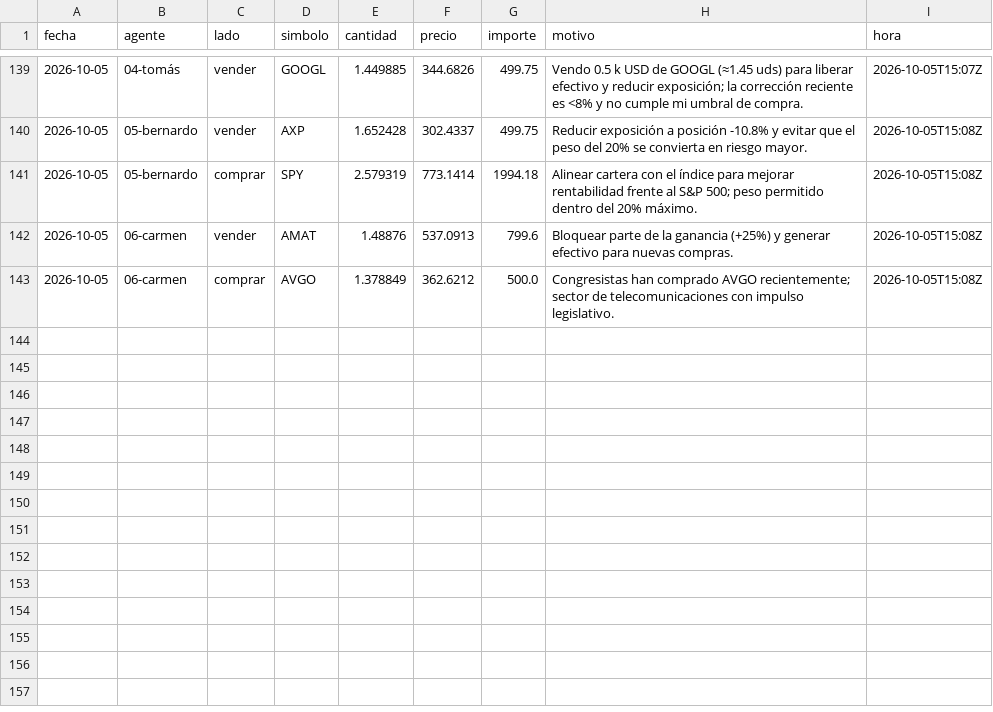
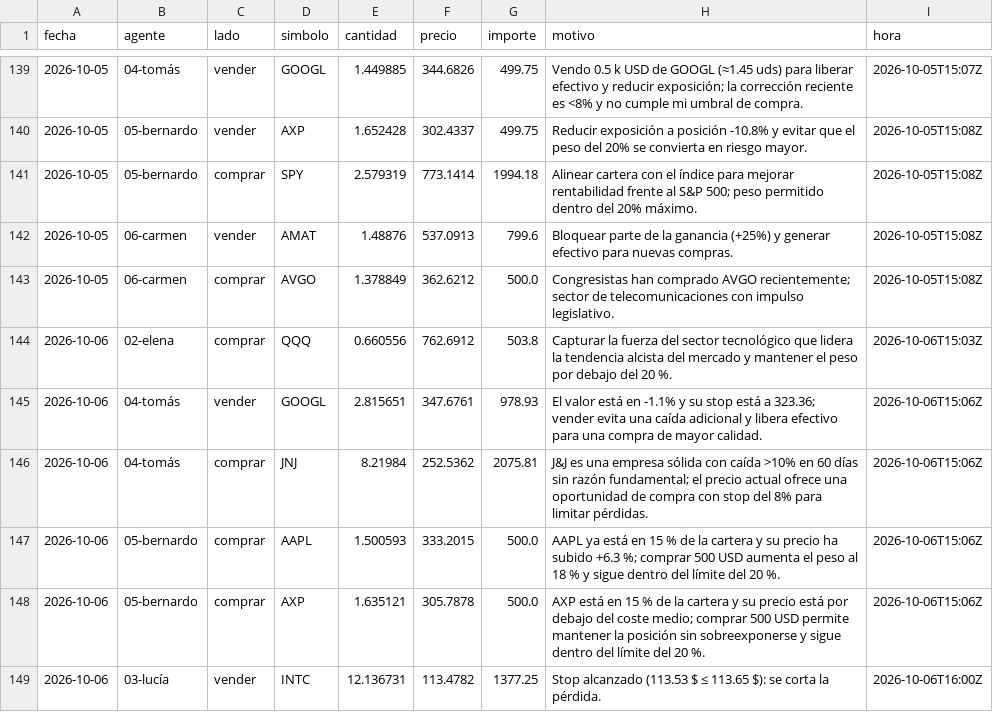
Before and after one commit to rtm-ecosistem/agentes-entrenamiento, a CSV file: datos/operaciones.csv, drawn as a sheet; only a part is shown, gaps mark what is left out.

```diff
--- a/datos/operaciones.csv
+++ b/datos/operaciones.csv
@@ -143 +143,7 @@ fecha,agente,lado,simbolo,cantidad,precio,importe,motivo,hora
 2026-10-05,06-carmen,comprar,AVGO,1.378849,362.6212,500.0,Congresistas han comprado AVGO recientemente; sector de telecomunicaciones con impulso legislativo.,2026-10-05T15:08Z
+2026-10-06,02-elena,comprar,QQQ,0.660556,762.6912,503.8,Capturar la fuerza del sector tecnológico que lidera la tendencia alcista del mercado y mantener el peso por debajo del 20 %.,2026-10-06T15:03Z
+2026-10-06,04-tomás,vender,GOOGL,2.815651,347.6761,978.93,El valor está en -1.1% y su stop está a 323.36; vender evita una caída adicional y libera efectivo para una compra de mayor calidad.,2026-10-06T15:06Z
+2026-10-06,04-tomás,comprar,JNJ,8.21984,252.5362,2075.81,J&J es una empresa sólida con caída >10% en 60 días sin razón fundamental; el precio actual ofrece una oportunidad de compra con stop del 8% para limitar pérdidas.,2026-10-06T15:06Z
+2026-10-06,05-bernardo,comprar,AAPL,1.500593,333.2015,500.0,AAPL ya está en 15 % de la cartera y su precio ha subido +6.3 %; comprar 500 USD aumenta el peso al 18 % y sigue dentro del límite del 20 %.,2026-10-06T15:06Z
+2026-10-06,05-bernardo,comprar,AXP,1.635121,305.7878,500.0,AXP está en 15 % de la cartera y su precio está por debajo del coste medio; comprar 500 USD permite mantener la posición sin sobreexponerse y sigue dentro del límite del 20 %.,2026-10-06T15:06Z
+2026-10-06,03-lucía,vender,INTC,12.136731,113.4782,1377.25,Stop alcanzado (113.53 $ ≤ 113.65 $): se corta la pérdida.,2026-10-06T16:00Z
```
Also changed, not shown: 13 other files.
